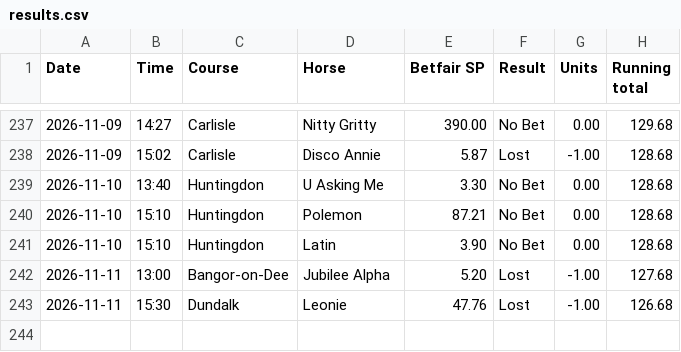
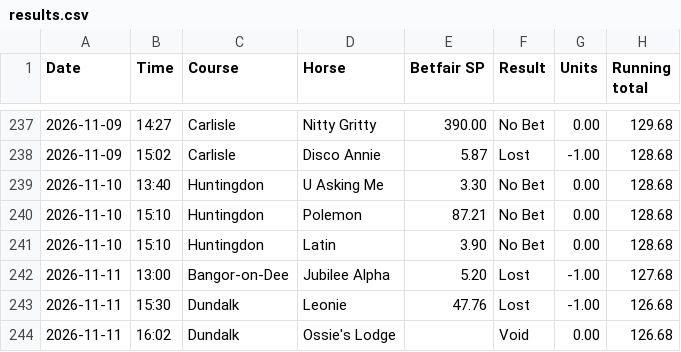
Before and after one commit to longshotsociety/long-shot-society, a CSV file: results.csv, drawn as a sheet; only a part is shown, gaps mark what is left out; the diff names each change by its address in the sheet, - before the commit and + after, or states it on an @@ line.

Commit message:
results 2026-11-12

```diff
--- a/results.csv
+++ b/results.csv
+row 244: 2026-11-11 | 16:02 | Dundalk | Ossie's Lodge |  | Void | 0.00 | 126.68
```
Also changed, not shown: 1 other file.
